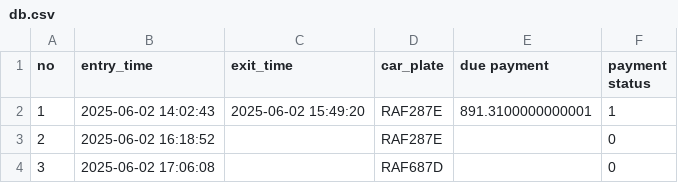
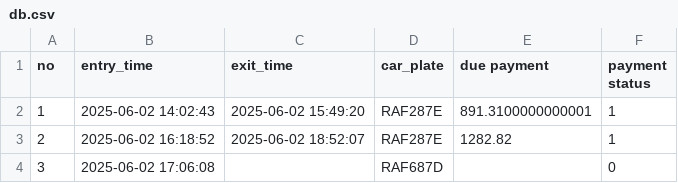
Before and after one commit to Exaucee-09/parking-ms, a CSV file: hardware/db.csv, drawn as a sheet.

```diff
--- a/hardware/db.csv
+++ b/hardware/db.csv
@@ -2,3 +2,3 @@ no,entry_time,exit_time,car_plate,due payment,payment status
 1,2025-06-02 14:02:43,2025-06-02 15:49:20,RAF287E,891.3100000000001,1
-2,2025-06-02 16:18:52,,RAF287E,,0
+2,2025-06-02 16:18:52,2025-06-02 18:52:07,RAF287E,1282.82,1
 3,2025-06-02 17:06:08,,RAF687D,,0
```
Also changed, not shown: hardware/violations.csv, 5 other files.
